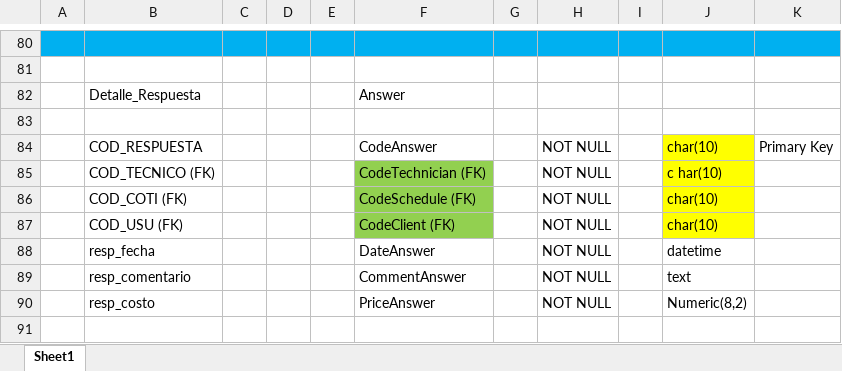
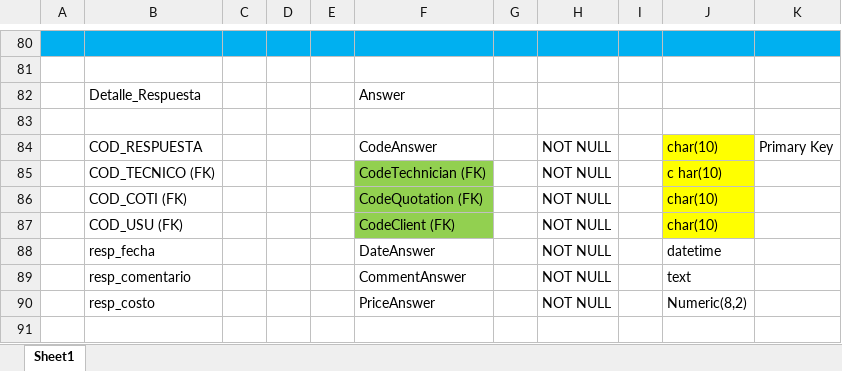
Before and after one commit to yoelsanchez/HOUSEHELPCLIC, an Excel workbook: Tipo_de_Datos.xlsx, sheet Sheet1, drawn as a sheet; only a part is shown, gaps mark what is left out; values as stored, in another font and other column widths than the file's, no borders; the diff names each change by its address in the sheet, - before the commit and + after, or states it on an @@ line.

Commit message:
Traduccion de tablas
diccionario

```diff
--- a/Tipo_de_Datos.xlsx (sheet Sheet1)
+++ b/Tipo_de_Datos.xlsx (sheet Sheet1)
-F86: CodeSchedule (FK)
+F86: CodeQuotation (FK)
```
